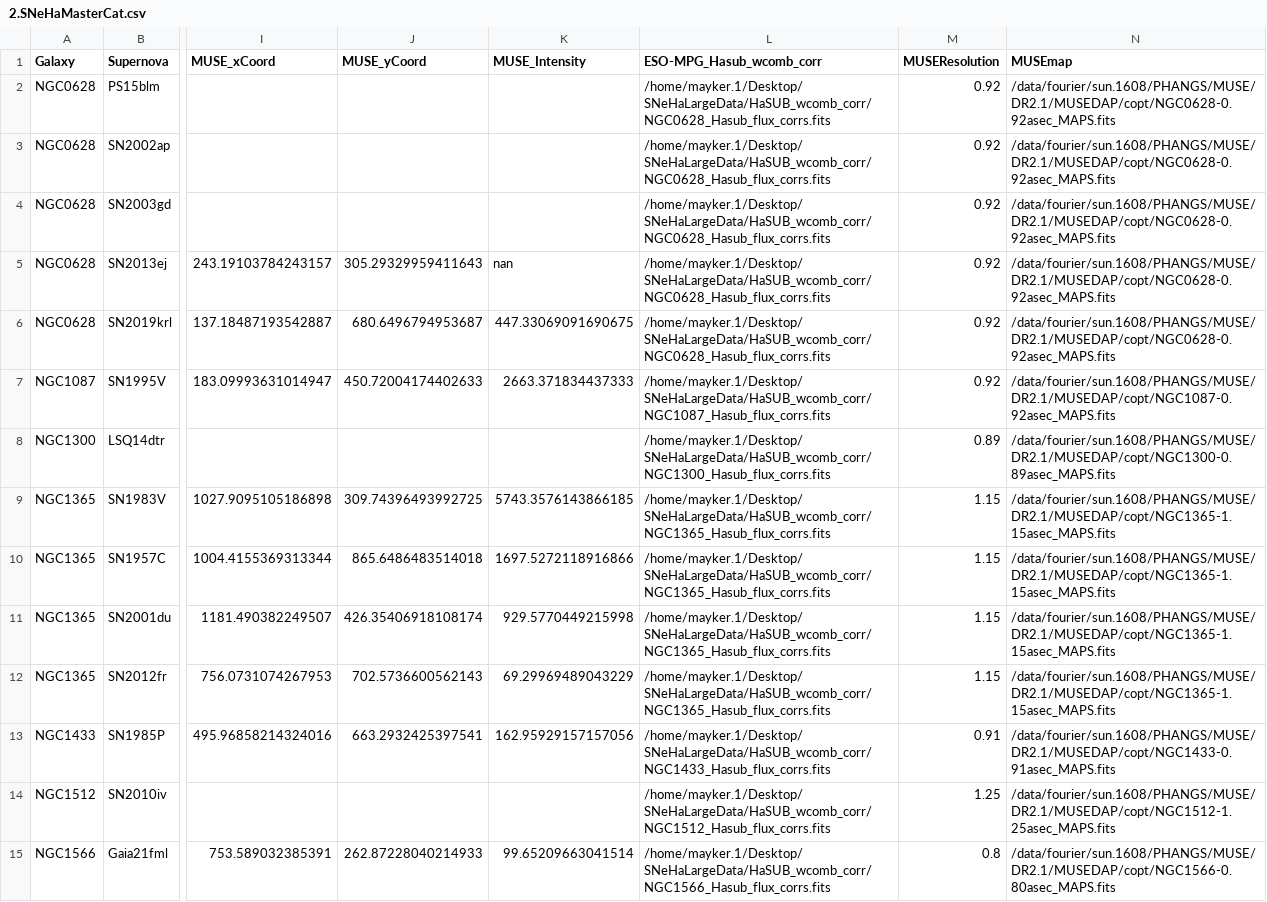
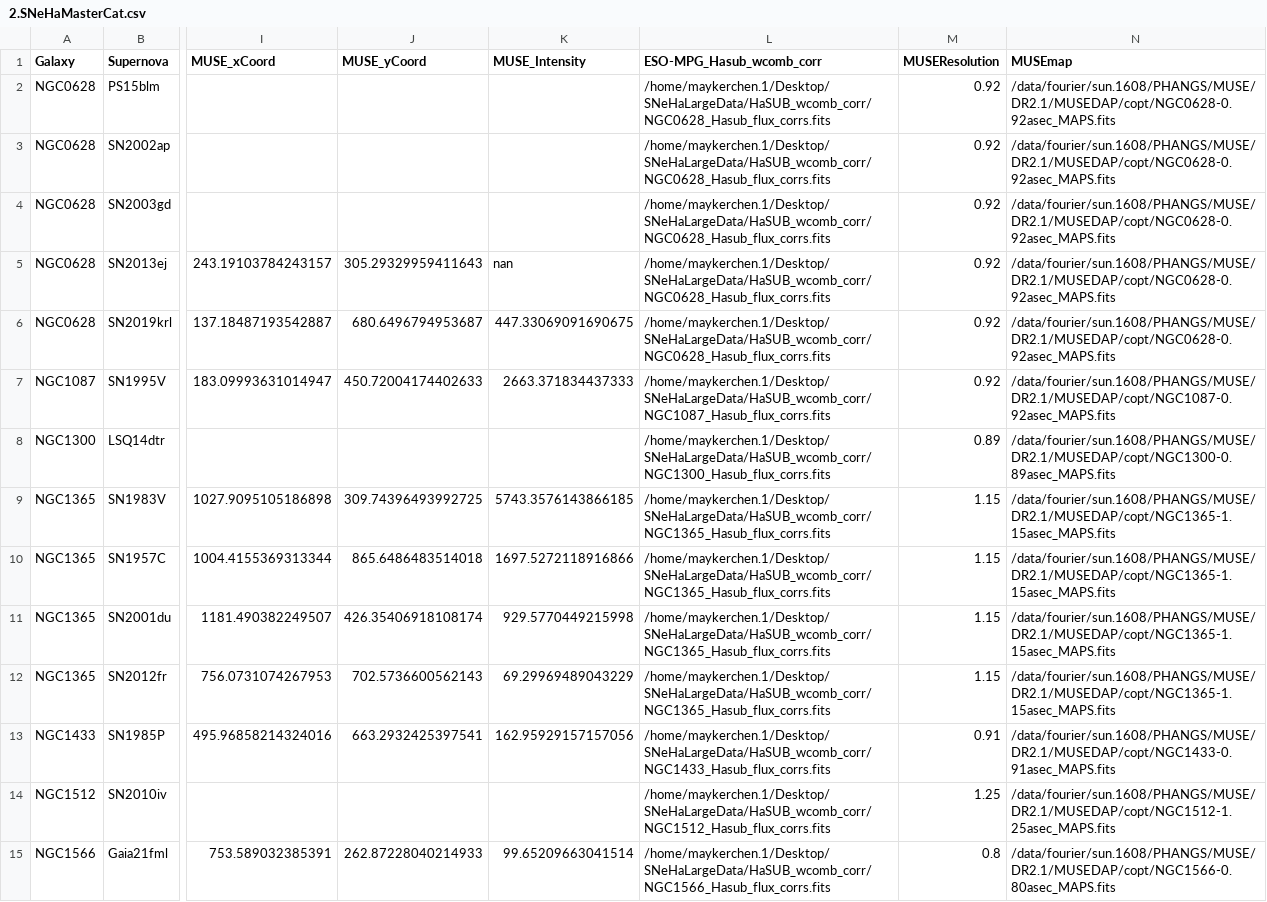
Before and after one commit to NessMayker/SNeHa, a CSV file: Data/2.SNeHaMasterCat.csv, drawn as a sheet; only a part is shown, gaps mark what is left out; the diff covers the shown part only; the diff names each change by its address in the sheet, - before the commit and + after, or states it on an @@ line.

```diff
--- a/Data/2.SNeHaMasterCat.csv
+++ b/Data/2.SNeHaMasterCat.csv
-L2:L6 (ESO-MPG_Hasub_wcomb_corr): /home/mayker.1/Desktop/SNeHaLargeData/HaSUB_wcomb_corr/NGC0628_Hasub_flux_corrs.fits
+L2:L6 (ESO-MPG_Hasub_wcomb_corr): /home/maykerchen.1/Desktop/SNeHaLargeData/HaSUB_wcomb_corr/NGC0628_Hasub_flux_corrs.fits
-L7 (ESO-MPG_Hasub_wcomb_corr): /home/mayker.1/Desktop/SNeHaLargeData/HaSUB_wcomb_corr/NGC1087_Hasub_flux_corrs.fits
+L7 (ESO-MPG_Hasub_wcomb_corr): /home/maykerchen.1/Desktop/SNeHaLargeData/HaSUB_wcomb_corr/NGC1087_Hasub_flux_corrs.fits
-L8 (ESO-MPG_Hasub_wcomb_corr): /home/mayker.1/Desktop/SNeHaLargeData/HaSUB_wcomb_corr/NGC1300_Hasub_flux_corrs.fits
+L8 (ESO-MPG_Hasub_wcomb_corr): /home/maykerchen.1/Desktop/SNeHaLargeData/HaSUB_wcomb_corr/NGC1300_Hasub_flux_corrs.fits
-L9:L12 (ESO-MPG_Hasub_wcomb_corr): /home/mayker.1/Desktop/SNeHaLargeData/HaSUB_wcomb_corr/NGC1365_Hasub_flux_corrs.fits
+L9:L12 (ESO-MPG_Hasub_wcomb_corr): /home/maykerchen.1/Desktop/SNeHaLargeData/HaSUB_wcomb_corr/NGC1365_Hasub_flux_corrs.fits
-L13 (ESO-MPG_Hasub_wcomb_corr): /home/mayker.1/Desktop/SNeHaLargeData/HaSUB_wcomb_corr/NGC1433_Hasub_flux_corrs.fits
+L13 (ESO-MPG_Hasub_wcomb_corr): /home/maykerchen.1/Desktop/SNeHaLargeData/HaSUB_wcomb_corr/NGC1433_Hasub_flux_corrs.fits
-L14 (ESO-MPG_Hasub_wcomb_corr): /home/mayker.1/Desktop/SNeHaLargeData/HaSUB_wcomb_corr/NGC1512_Hasub_flux_corrs.fits
+L14 (ESO-MPG_Hasub_wcomb_corr): /home/maykerchen.1/Desktop/SNeHaLargeData/HaSUB_wcomb_corr/NGC1512_Hasub_flux_corrs.fits
-L15 (ESO-MPG_Hasub_wcomb_corr): /home/mayker.1/Desktop/SNeHaLargeData/HaSUB_wcomb_corr/NGC1566_Hasub_flux_corrs.fits
+L15 (ESO-MPG_Hasub_wcomb_corr): /home/maykerchen.1/Desktop/SNeHaLargeData/HaSUB_wcomb_corr/NGC1566_Hasub_flux_corrs.fits
```
Also changed, not shown: 46 edited cells elsewhere in this file, Data/0.NBdata.csv, Data/1.ProjectTable.csv, 40 other files.
